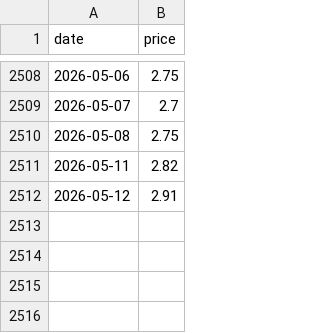
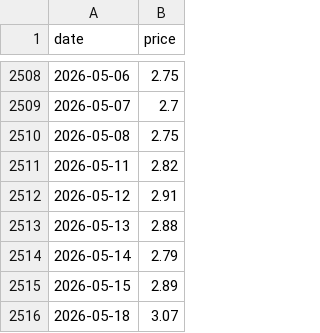
Before and after one commit to njrkorea-bot/Gas-trading, a CSV file: henry_hub_10y.csv, drawn as a sheet; only a part is shown, gaps mark what is left out; the diff names each change by its address in the sheet, - before the commit and + after, or states it on an @@ line.

```diff
--- a/henry_hub_10y.csv
+++ b/henry_hub_10y.csv
+row 2513: 2026-05-13 | 2.88
+row 2514: 2026-05-14 | 2.79
+row 2515: 2026-05-15 | 2.89
+row 2516: 2026-05-18 | 3.07
```
Also changed, not shown: 1 other file.
